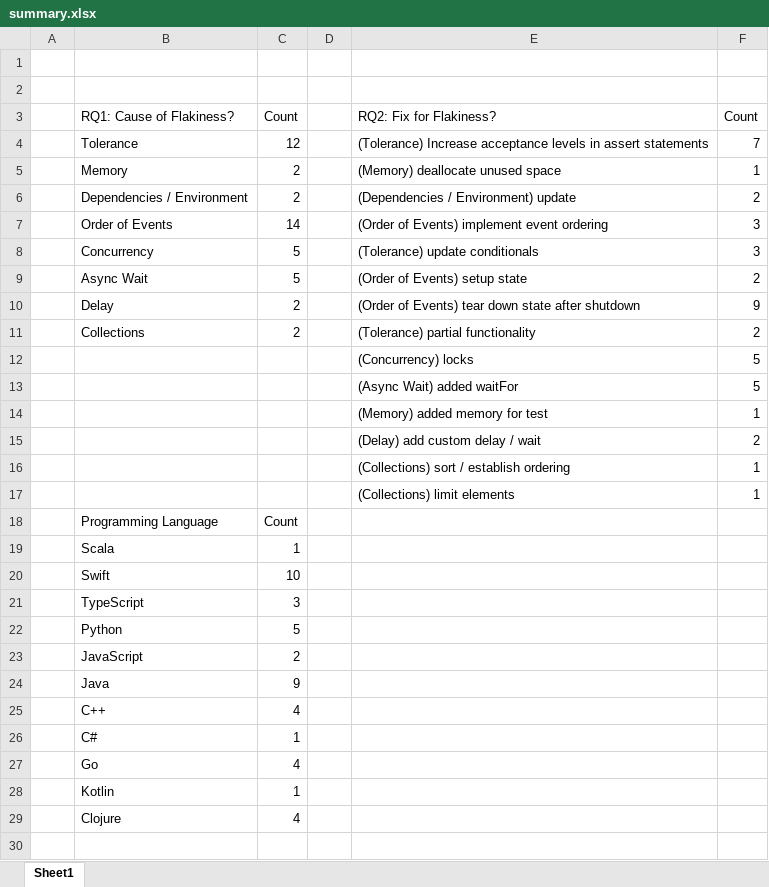
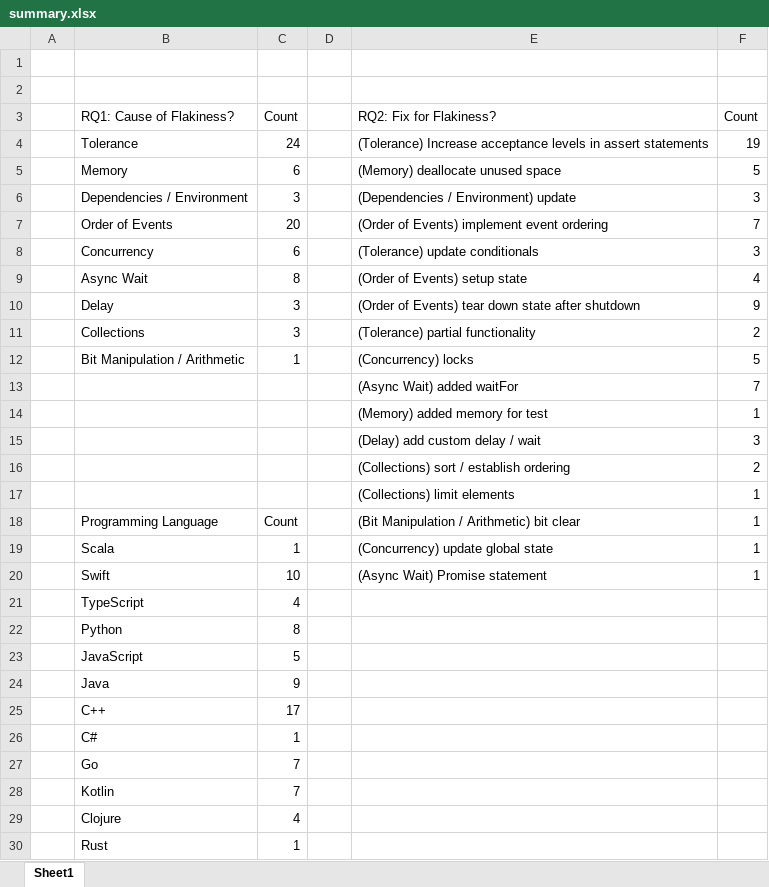
Before and after one commit to keshav-narasimhan/ECE382V_An_Empirical_Analysis_of_Flaky_Tests_In_Industry_Software, an Excel workbook: summary.xlsx, sheet Sheet1, drawn as a sheet; values as stored, in another font and other column widths than the file's, no borders; table styles not drawn; removed rows and columns are numbered as before the commit, all else as after; the diff names each change by its address in the sheet, - before the commit and + after, or states it on an @@ line.

Commit message:
summarize findings for google

```diff
--- a/summary.xlsx (sheet Sheet1)
+++ b/summary.xlsx (sheet Sheet1)
-C4: 12
+C4: 24
-F4: 7
+F4: 19
-C5: 2
+C5: 6
-F5: 1
+F5: 5
-C6: 2
+C6: 3
-F6: 2
+F6: 3
-C7: 14
+C7: 20
-F7: 3
+F7: 7
-C8: 5
+C8: 6
-C9: 5
+C9: 8
-F9: 2
+F9: 4
-C10:C11: 2
+C10:C11: 3
-B12: (empty)
+B12: Bit Manipulation / Arithmetic
-C12: (empty)
+C12: 1
-F13: 5
+F13: 7
+row 15:  |  |  |  | (Delay) add custom delay / wait | 3
-E16: (Delay) add custom delay / wait
+E16: (Collections) sort / establish ordering
-row 16:  |  |  |  | (Collections) sort / establish ordering | 1
-E18: (empty)
+E18: (Bit Manipulation / Arithmetic) bit clear
-F18:F20: (empty)
+F18:F20: 1
-E19: (empty)
+E19: (Concurrency) update global state
-E20: (empty)
+E20: (Async Wait) Promise statement
-C21: 3
+C21: 4
-C22: 5
+C22: 8
-C23: 2
+C23: 5
-C25: 4
+C25: 17
-C27: 4
+C27: 7
-C28: 1
+C28: 7
+row 30:  | Rust | 1
```
